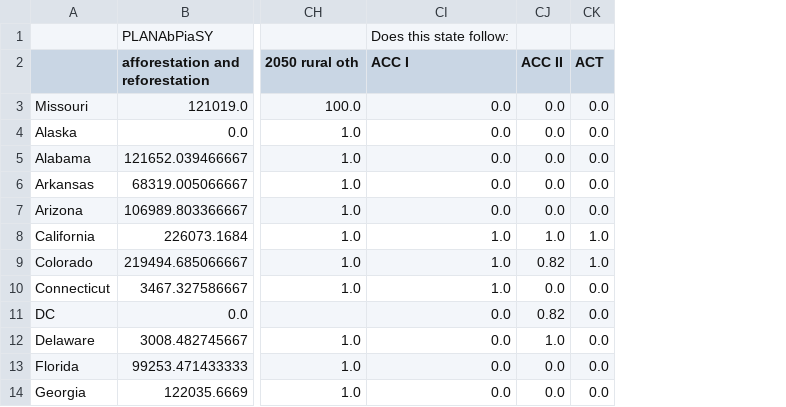
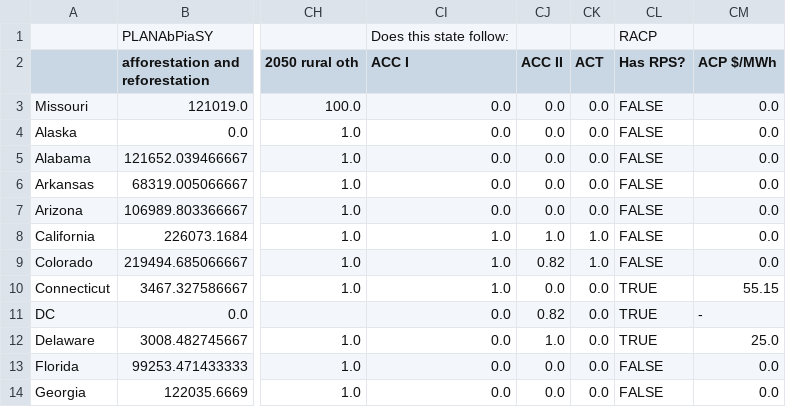
Before and after one commit to EnergyInnovation/eps-missouri, a CSV file: InputData/webappdata/Supporting Data.csv, drawn as a sheet; only a part is shown, gaps mark what is left out; the diff names each change by its address in the sheet, - before the commit and + after, or states it on an @@ line.

```diff
--- a/InputData/webappdata/Supporting Data.csv
+++ b/InputData/webappdata/Supporting Data.csv
+column CL (Has RPS?), row 1: RACP; rows 3-14: FALSE | FALSE | FALSE | FALSE | FALSE | FALSE | FALSE | TRUE | TRUE | TRUE | FALSE | FALSE
+column CM (ACP $/MWh), rows 3-14: 0.0 | 0.0 | 0.0 | 0.0 | 0.0 | 0.0 | 0.0 | 55.15 | - | 25.0 | 0.0 | 0.0
```
Also changed, not shown: 7 other files.
